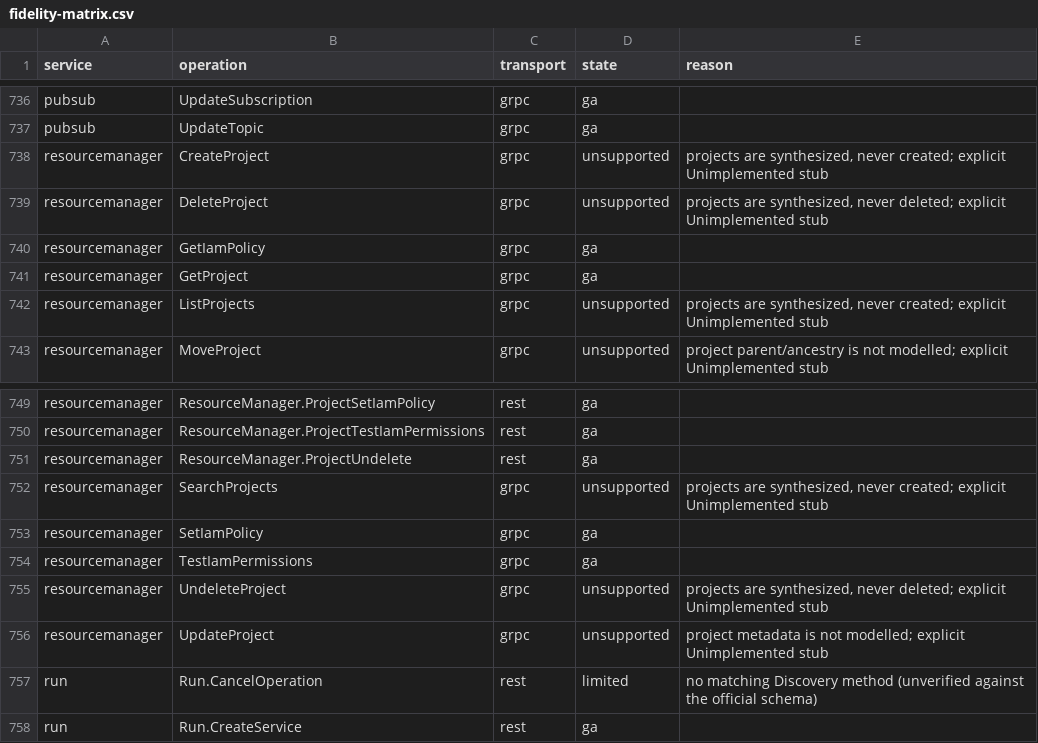
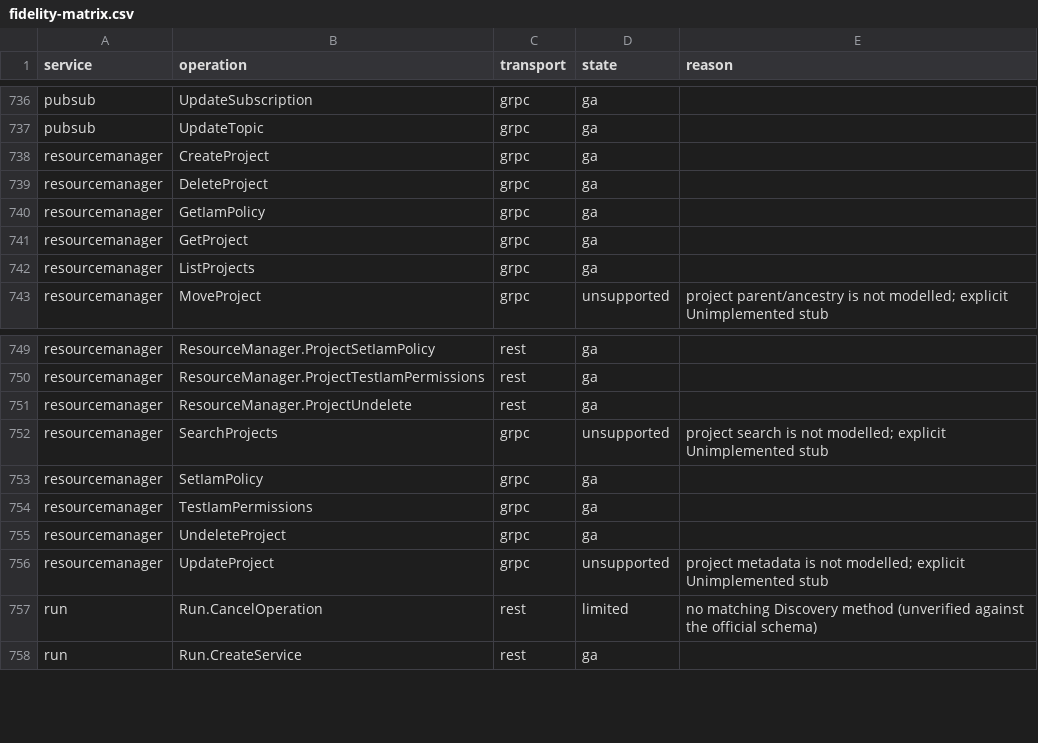
Before and after one commit to aamerik/jaiscloud, a CSV file: docs/fidelity/fidelity-matrix.csv, drawn as a sheet; only a part is shown, gaps mark what is left out.

Commit message:
test(gcp/resourcemanager): project lifecycle conformance + console picker (RMP3)
Add gRPC v3 conformance probes for CreateProject/ListProjects/DeleteProject/
UndeleteProject through the official projects client, drop the now-false
unsupported overrides, and regenerate the fidelity matrix (resourcemanager
gRPC lifecycle cells unsupported -> ga) plus the committed conformance report.

Back the console project picker with the real registry: the shared
/api/ui/v1/meta/accounts endpoint unions the configured default + extra
accounts with created projects via an optional Registrar AccountsProvider the
GCP registrar implements over the Resource Manager core. Defer an in-console
project manager as RMP8.

Update docs/GA.md (counts + Resource Manager caveats) and README-GCP.md
(lifecycle row + Known Limitations).

Refs RMP3.

```diff
--- a/docs/fidelity/fidelity-matrix.csv
+++ b/docs/fidelity/fidelity-matrix.csv
@@ -737,7 +737,7 @@ pubsub,UpdateSubscription,grpc,ga,
 pubsub,UpdateTopic,grpc,ga,
-resourcemanager,CreateProject,grpc,unsupported,"projects are synthesized, never created; explicit Unimplemented stub"
-resourcemanager,DeleteProject,grpc,unsupported,"projects are synthesized, never deleted; explicit Unimplemented stub"
+resourcemanager,CreateProject,grpc,ga,
+resourcemanager,DeleteProject,grpc,ga,
 resourcemanager,GetIamPolicy,grpc,ga,
 resourcemanager,GetProject,grpc,ga,
-resourcemanager,ListProjects,grpc,unsupported,"projects are synthesized, never created; explicit Unimplemented stub"
+resourcemanager,ListProjects,grpc,ga,
 resourcemanager,MoveProject,grpc,unsupported,project parent/ancestry is not modelled; explicit Unimplemented stub
@@ -751,6 +751,6 @@ resourcemanager,ResourceManager.ProjectTestIamPermissions,rest,ga,
 resourcemanager,ResourceManager.ProjectUndelete,rest,ga,
-resourcemanager,SearchProjects,grpc,unsupported,"projects are synthesized, never created; explicit Unimplemented stub"
+resourcemanager,SearchProjects,grpc,unsupported,project search is not modelled; explicit Unimplemented stub
 resourcemanager,SetIamPolicy,grpc,ga,
 resourcemanager,TestIamPermissions,grpc,ga,
-resourcemanager,UndeleteProject,grpc,unsupported,"projects are synthesized, never deleted; explicit Unimplemented stub"
+resourcemanager,UndeleteProject,grpc,ga,
 resourcemanager,UpdateProject,grpc,unsupported,project metadata is not modelled; explicit Unimplemented stub
```
Also changed, not shown: 14 other files.
